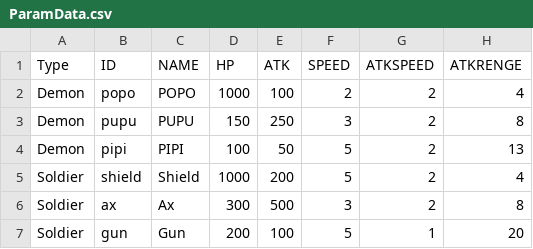
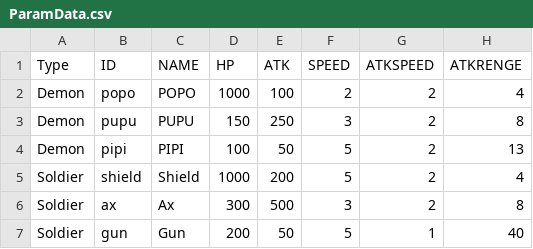
Before and after one commit to yoo3006/yoo3006.github.io, a CSV file: ParamData.csv, drawn as a sheet.

Commit message:
Update ParamData.csv

```diff
--- a/ParamData.csv
+++ b/ParamData.csv
@@ -6,2 +6,2 @@ Soldier,shield,Shield,1000,200,5,2,4
 Soldier,ax,Ax,300,500,3,2,8
-Soldier,gun,Gun,200,100,5,1,20
+Soldier,gun,Gun,200,50,5,1,40
```
